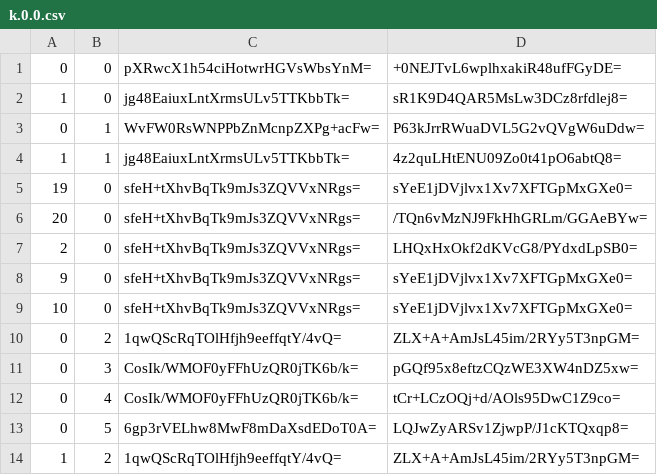
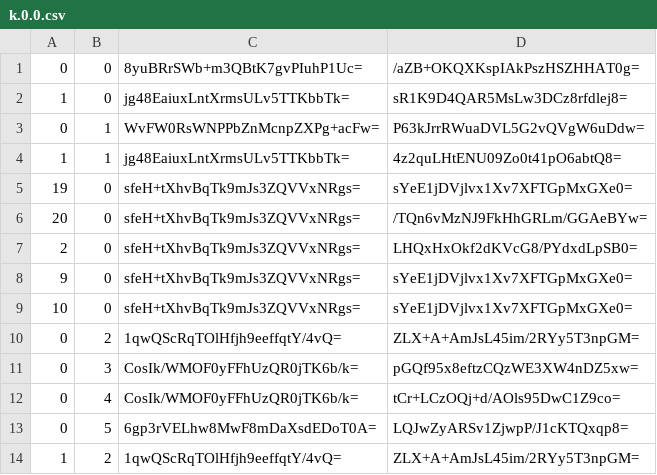
Before and after one commit to Sneezry/mcmapweb, a CSV file: tiles/zoom.-1/metadata/k.0.0.csv, drawn as a sheet.

```diff
--- a/tiles/zoom.-1/metadata/k.0.0.csv
+++ b/tiles/zoom.-1/metadata/k.0.0.csv
@@ -1,2 +1,2 @@
-0,0,pXRwcX1h54ciHotwrHGVsWbsYnM=,+0NEJTvL6wplhxakiR48ufFGyDE=
+0,0,8yuBRrSWb+m3QBtK7gvPIuhP1Uc=,/aZB+OKQXKspIAkPszHSZHHAT0g=
 1,0,jg48EaiuxLntXrmsULv5TTKbbTk=,sR1K9D4QAR5MsLw3DCz8rfdlej8=
```
Also changed, not shown: tiles/zoom.-2/metadata/k.0.0.csv, tiles/zoom.-3/metadata/k.0.0.csv, 12 other files.
